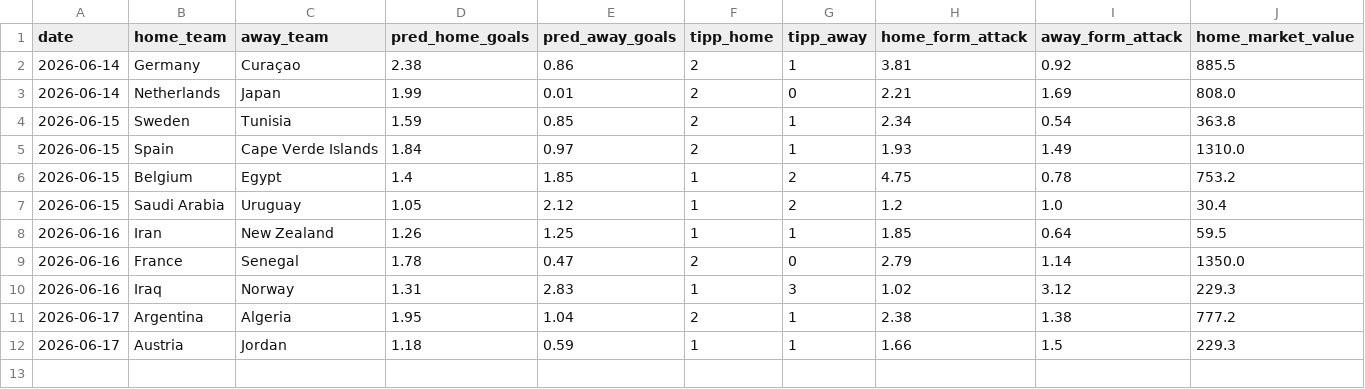
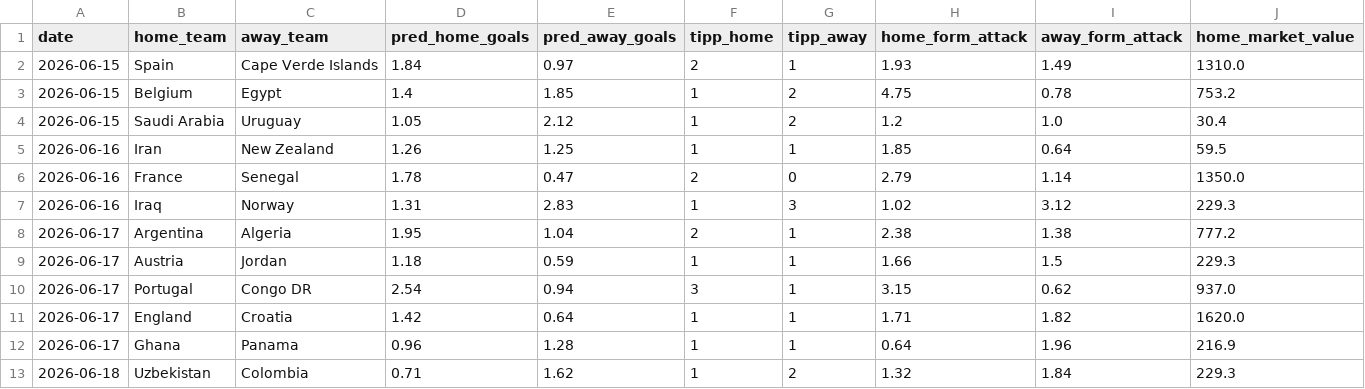
Before and after one commit to sauterjoshua/GoalPredictionEngine, a CSV file: data/processed/predictions.csv, drawn as a sheet; only a part is shown; removed rows and columns are numbered as before the commit, all else as after; rows hold the shown columns only; the diff names each change by its address in the sheet, - before the commit and + after, or states it on an @@ line.

```diff
--- a/data/processed/predictions.csv
+++ b/data/processed/predictions.csv
-row 2: 2026-06-14 | Germany | Curaçao | 2.38 | 0.86 | 2 | 1 | 3.81 | 0.92 | 885.5
-row 3: 2026-06-14 | Netherlands | Japan | 1.99 | 0.01 | 2 | 0 | 2.21 | 1.69 | 808.0
-row 4: 2026-06-15 | Sweden | Tunisia | 1.59 | 0.85 | 2 | 1 | 2.34 | 0.54 | 363.8
+row 10: 2026-06-17 | Portugal | Congo DR | 2.54 | 0.94 | 3 | 1 | 3.15 | 0.62 | 937.0
+row 11: 2026-06-17 | England | Croatia | 1.42 | 0.64 | 1 | 1 | 1.71 | 1.82 | 1620.0
+row 12: 2026-06-17 | Ghana | Panama | 0.96 | 1.28 | 1 | 1 | 0.64 | 1.96 | 216.9
+row 13: 2026-06-18 | Uzbekistan | Colombia | 0.71 | 1.62 | 1 | 2 | 1.32 | 1.84 | 229.3
```
Also changed, not shown: data/processed/prediction_history.csv, data/raw/wm2026_live.csv.
